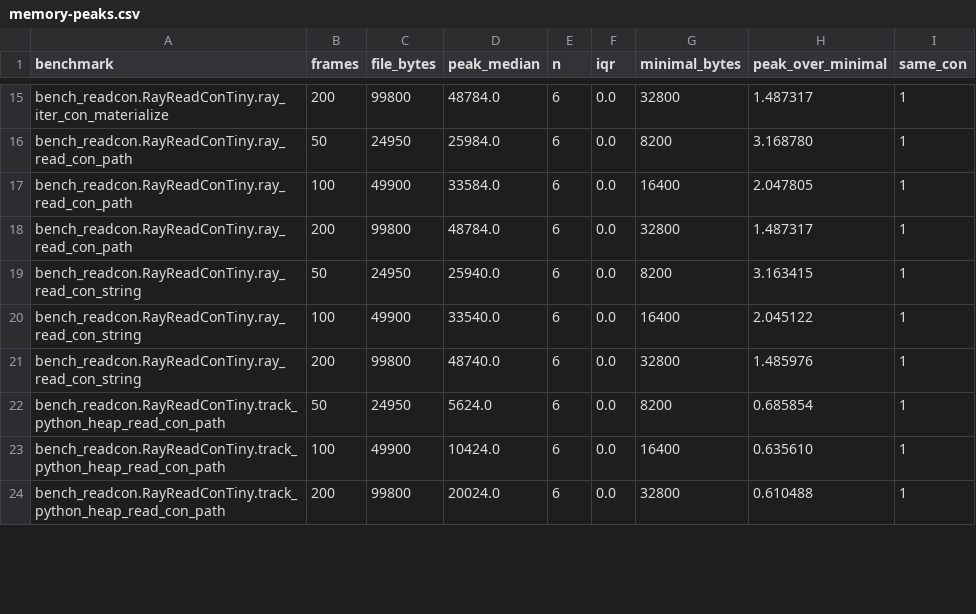
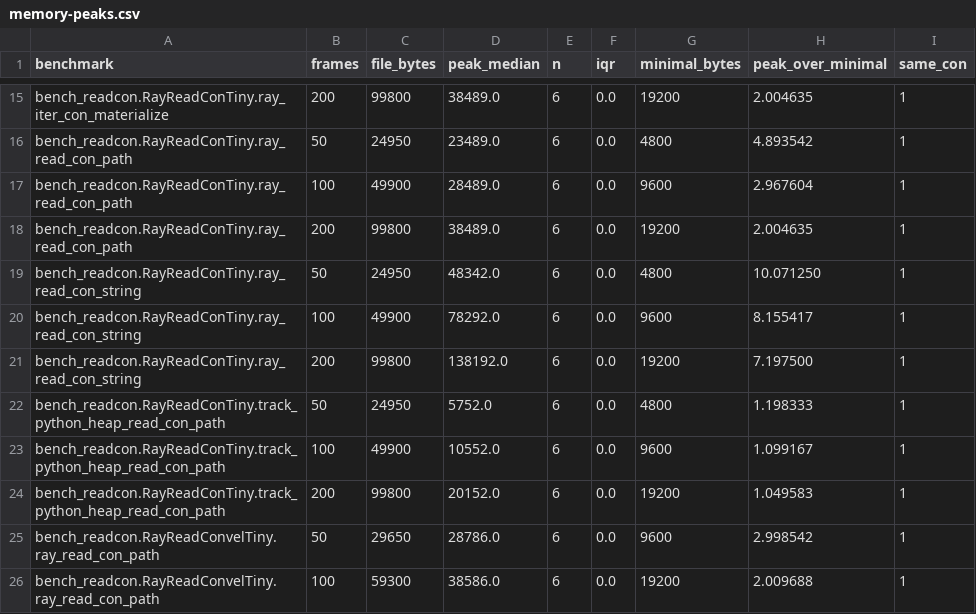
Before and after one commit to lode-org/readcon-core, a CSV file: benchmarks/records/memory-peaks.csv, drawn as a sheet; only a part is shown, gaps mark what is left out; the diff covers the shown part only; the diff names each change by its address in the sheet, - before the commit and + after, or states it on an @@ line.

Commit message:
docs(bench): record sampled peaks and the one-thread timing
The raw asv results keep the six samples behind each median. The
comparison table is regenerated from those results and labels each
column with the commit SHA. One-thread read_con is faster on the slab
path; ASE on the same files stays inside its bootstrap interval.

```diff
--- a/benchmarks/records/memory-peaks.csv
+++ b/benchmarks/records/memory-peaks.csv
-D15 (peak_median): 48784.0
+D15 (peak_median): 38489.0
-G15 (minimal_bytes): 32800
+G15 (minimal_bytes): 19200
-H15 (peak_over_minimal): 1.487317
+H15 (peak_over_minimal): 2.004635
-D16 (peak_median): 25984.0
+D16 (peak_median): 23489.0
-G16 (minimal_bytes): 8200
+G16 (minimal_bytes): 4800
-H16 (peak_over_minimal): 3.168780
+H16 (peak_over_minimal): 4.893542
-D17 (peak_median): 33584.0
+D17 (peak_median): 28489.0
-G17 (minimal_bytes): 16400
+G17 (minimal_bytes): 9600
-H17 (peak_over_minimal): 2.047805
+H17 (peak_over_minimal): 2.967604
-D18 (peak_median): 48784.0
+D18 (peak_median): 38489.0
-G18 (minimal_bytes): 32800
+G18 (minimal_bytes): 19200
-H18 (peak_over_minimal): 1.487317
+H18 (peak_over_minimal): 2.004635
-D19 (peak_median): 25940.0
+D19 (peak_median): 48342.0
-G19 (minimal_bytes): 8200
+G19 (minimal_bytes): 4800
-H19 (peak_over_minimal): 3.163415
+H19 (peak_over_minimal): 10.071250
-D20 (peak_median): 33540.0
+D20 (peak_median): 78292.0
-G20 (minimal_bytes): 16400
+G20 (minimal_bytes): 9600
-H20 (peak_over_minimal): 2.045122
+H20 (peak_over_minimal): 8.155417
-D21 (peak_median): 48740.0
+D21 (peak_median): 138192.0
-G21 (minimal_bytes): 32800
+G21 (minimal_bytes): 19200
-H21 (peak_over_minimal): 1.485976
+H21 (peak_over_minimal): 7.197500
-D22 (peak_median): 5624.0
+D22 (peak_median): 5752.0
-G22 (minimal_bytes): 8200
+G22 (minimal_bytes): 4800
-H22 (peak_over_minimal): 0.685854
+H22 (peak_over_minimal): 1.198333
-D23 (peak_median): 10424.0
+D23 (peak_median): 10552.0
-G23 (minimal_bytes): 16400
+G23 (minimal_bytes): 9600
-H23 (peak_over_minimal): 0.635610
+H23 (peak_over_minimal): 1.099167
-D24 (peak_median): 20024.0
+D24 (peak_median): 20152.0
-G24 (minimal_bytes): 32800
+G24 (minimal_bytes): 19200
-H24 (peak_over_minimal): 0.610488
+H24 (peak_over_minimal): 1.049583
+row 25: bench_readcon.RayReadConvelTiny.ray_read_con_path | 50 | 29650 | 28786.0 | 6 | 0.0 | 9600 | 2.998542 | 1
+row 26: bench_readcon.RayReadConvelTiny.ray_read_con_path | 100 | 59300 | 38586.0 | 6 | 0.0 | 19200 | 2.009688 | 1
```
Also changed, not shown: 3 added rows and 34 edited cells elsewhere in this file, benchmarks/records/memory-context.csv, benchmarks/records/memory-peaks-before.csv, 6 other files.
